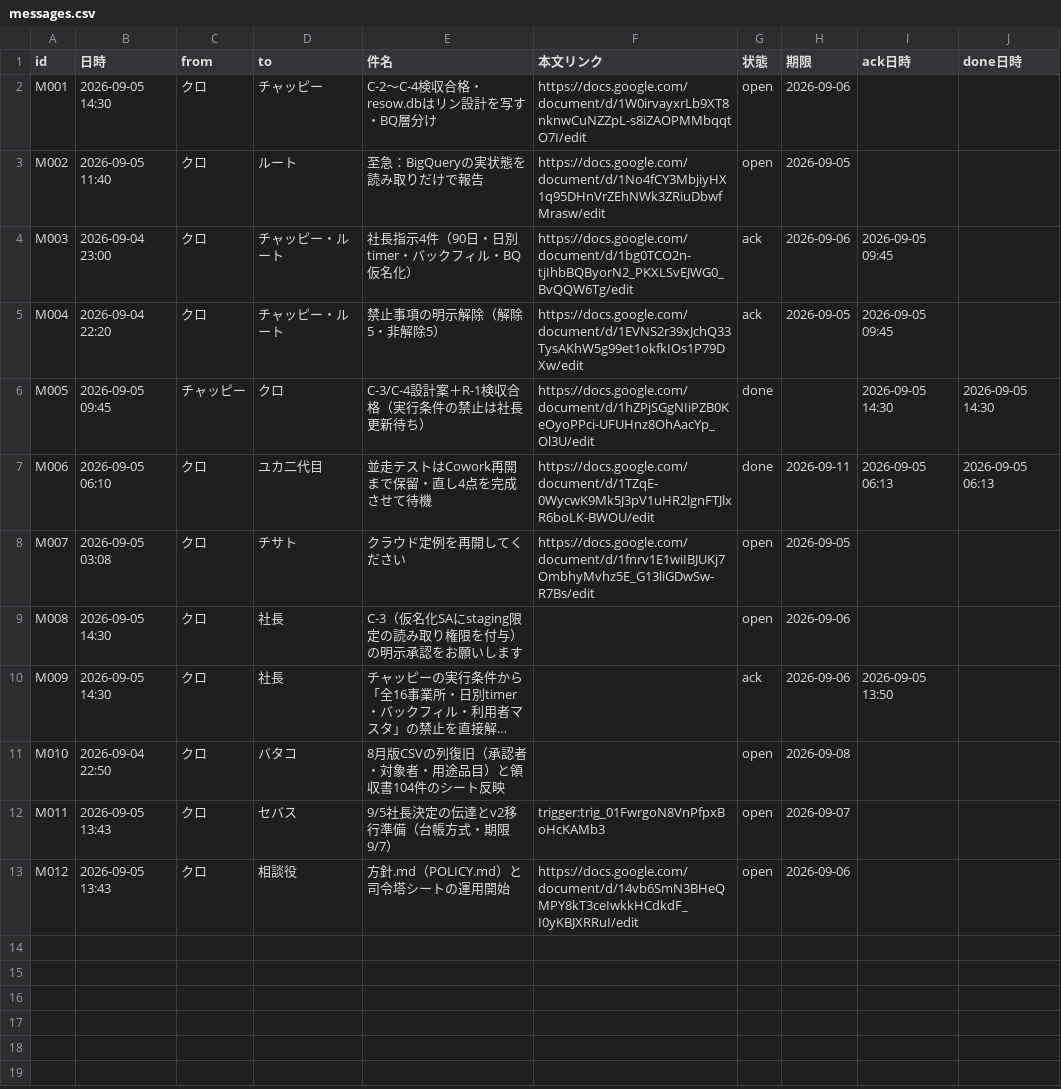
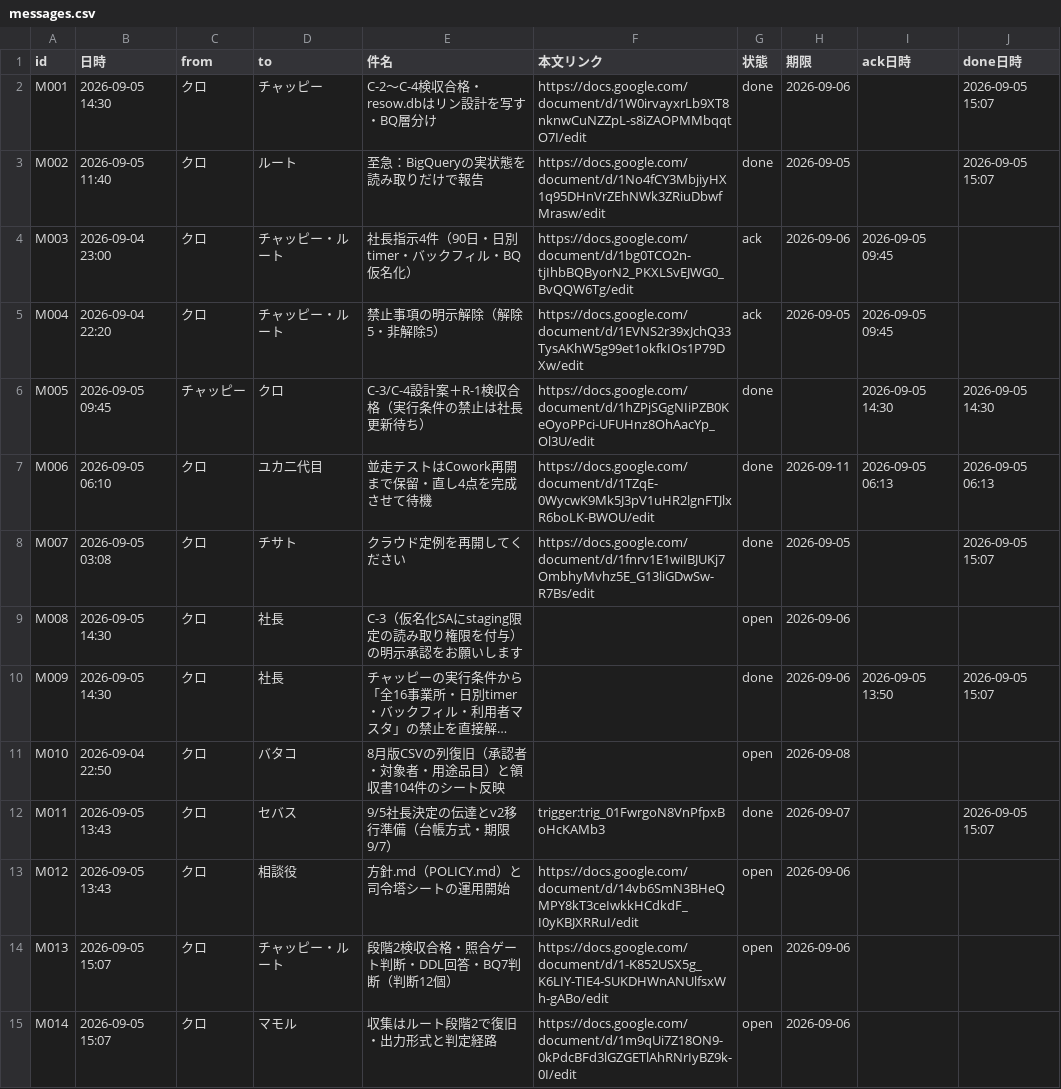
Before and after one commit to kumasan99/cloude, a CSV file: docs/ledger/messages.csv, drawn as a sheet; long unchanged cells end in …; the diff names each change by its address in the sheet, - before the commit and + after, or states it on an @@ line.

```diff
--- a/docs/ledger/messages.csv
+++ b/docs/ledger/messages.csv
-G2:G3 (状態): open
+G2:G3 (状態): done
-J2:J3 (done日時): (empty)
+J2:J3 (done日時): 2026-09-05 15:07
-G8 (状態): open
+G8 (状態): done
-J8 (done日時): (empty)
+J8 (done日時): 2026-09-05 15:07
-G10 (状態): ack
+G10 (状態): done
-J10 (done日時): (empty)
+J10 (done日時): 2026-09-05 15:07
-G12 (状態): open
+G12 (状態): done
-J12 (done日時): (empty)
+J12 (done日時): 2026-09-05 15:07
+row 14: M013 | 2026-09-05 15:07 | クロ | チャッピー・ルート | 段階2検収合格・照合ゲート判断・DDL回答・BQ7判断（判断12個） | https://docs.google.com/document/d/1-K852USX5g_K6LIY-TIE4-SUKDHWnANUlfsxWh-gABo/edit | open | 2026-09-06
+row 15: M014 | 2026-09-05 15:07 | クロ | マモル | 収集はルート段階2で復旧・出力形式と判定経路 | https://docs.google.com/document/d/1m9qUi7Z18ON9-0kPdcBFd3lGZGETlAhRNrIyBZ9k-0I/edit | open | 2026-09-06
```
Also changed, not shown: docs/ledger/tasks.csv.
